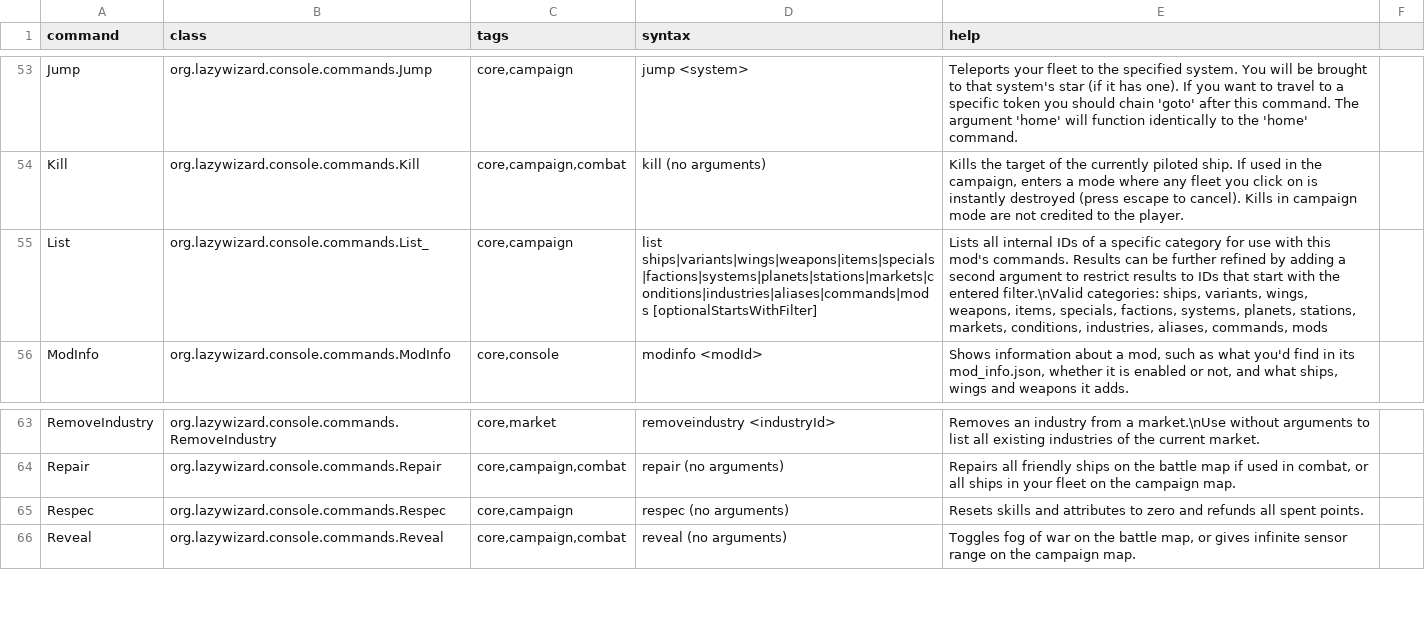
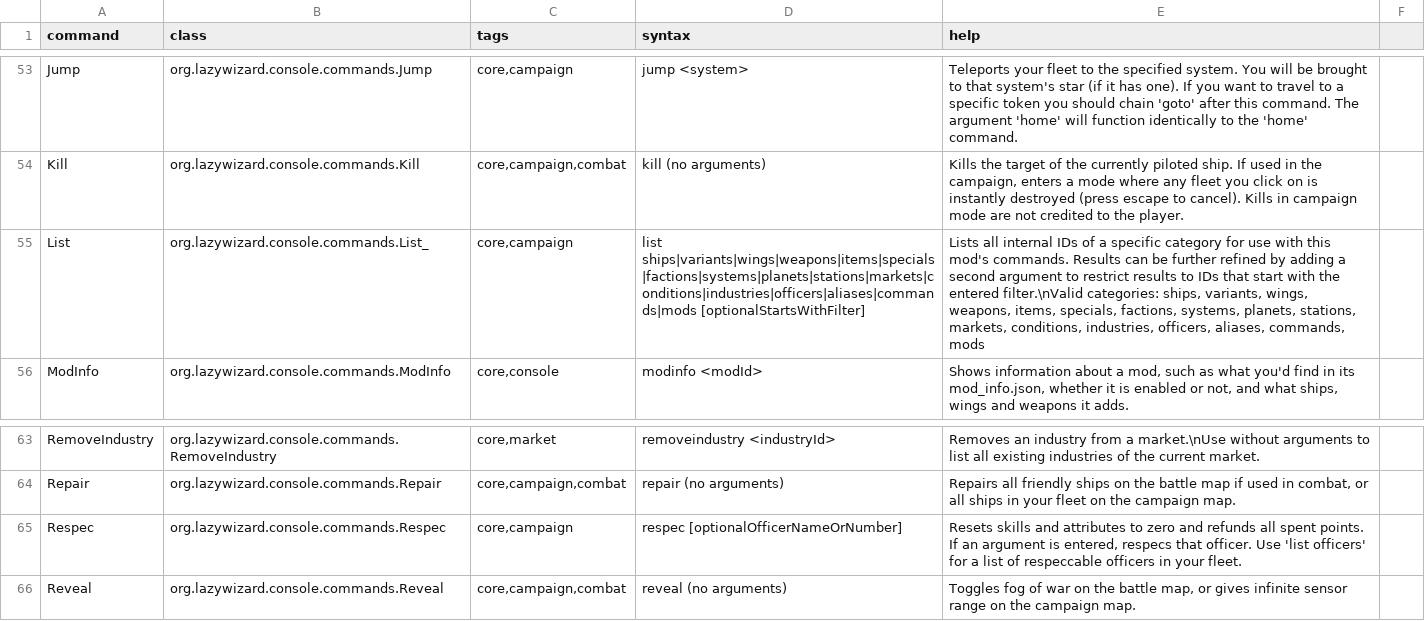
Before and after one commit to LazyWizard/console-commands, a CSV file: src/main/mod/data/console/commands.csv, drawn as a sheet; only a part is shown, gaps mark what is left out; the diff names each change by its address in the sheet, - before the commit and + after, or states it on an @@ line.

Commit message:
Started work on officer respec support (officer respec DOES NOT WORK atm)

```diff
--- a/src/main/mod/data/console/commands.csv
+++ b/src/main/mod/data/console/commands.csv
-D55 (syntax): list ships|variants|wings|weapons|items|specials|factions|systems|planets|stations|markets|conditions|industries|aliases|commands|mods [optionalStartsWithFilter]
+D55 (syntax): list ships|variants|wings|weapons|items|specials|factions|systems|planets|stations|markets|conditions|industries|officers|aliases|commands|mods [optionalStartsWithFilter]
-E55 (help): …conditions, industries, aliases, commands,…
+E55 (help): …conditions, industries, officers, aliases, commands,…
-D65 (syntax): respec (no arguments)
+D65 (syntax): respec [optionalOfficerNameOrNumber]
-E65 (help): …spent points.
+E65 (help): …spent points. If an argument is entered, respecs that officer. Use 'list officers' for a list of respeccable officers in your fleet.
```
Also changed, not shown: 4 other files.
